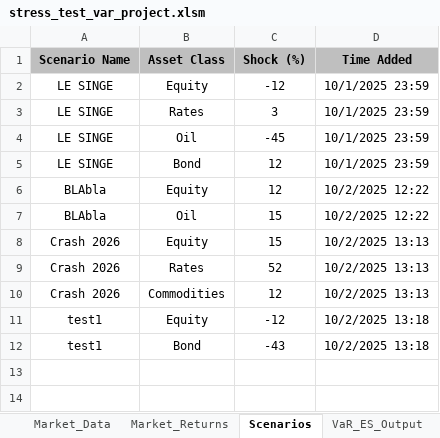
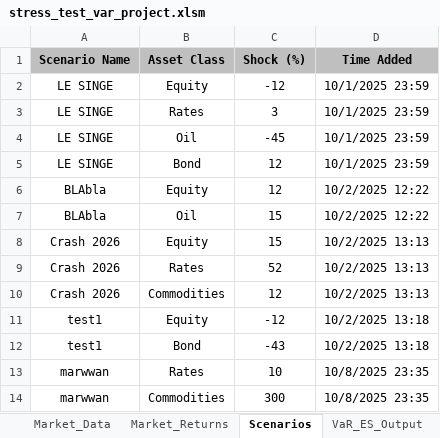
Before and after one commit to marwanferreira/portfolio-risk-simulator-vba, an Excel workbook: stress_test_var_project.xlsm, sheet Scenarios, drawn as a sheet; values as stored, in another font and other column widths than the file's, no borders; the diff names each change by its address in the sheet, - before the commit and + after, or states it on an @@ line.

```diff
--- a/stress_test_var_project.xlsm (sheet Scenarios)
+++ b/stress_test_var_project.xlsm (sheet Scenarios)
+row 13: marwwan | Rates | 10 | 10/8/2025 23:35
+row 14: marwwan | Commodities | 300 | 10/8/2025 23:35
```
Also changed, not shown: sheet Market_Returns, sheet VaR_ES_Output, sheet Market_Data, charts or pictures, 1 other file.
